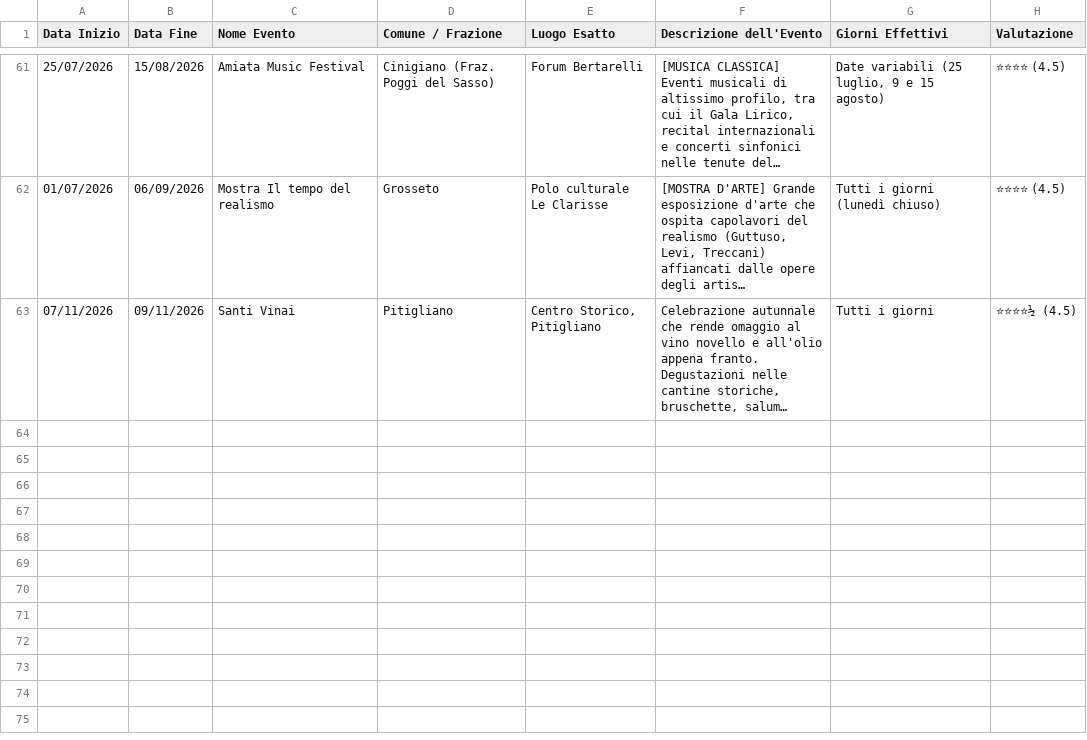
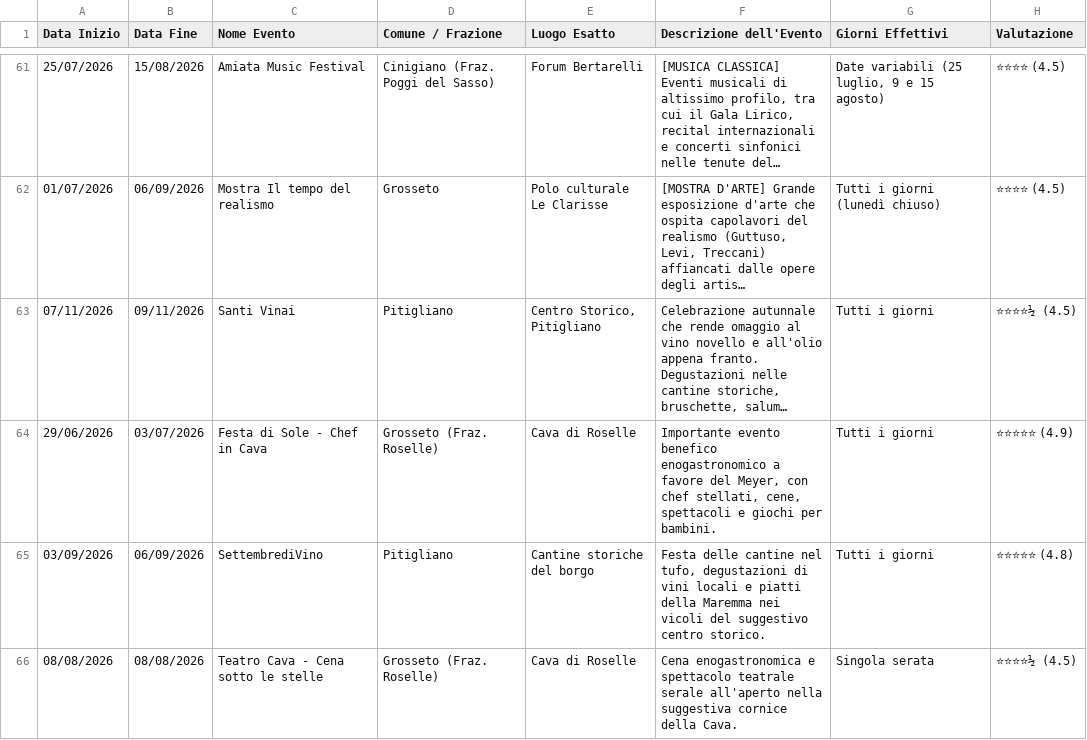
Before and after one commit to infomichelerosati/SagreGrosseto, a CSV file: sagre.csv, drawn as a sheet; only a part is shown, gaps mark what is left out; long unchanged cells end in …; the diff names each change by its address in the sheet, - before the commit and + after, or states it on an @@ line.

Commit message:
Aggiungi 3 nuovi eventi estratti da quimaremmatoscana

```diff
--- a/sagre.csv
+++ b/sagre.csv
+row 64: 29/06/2026 | 03/07/2026 | Festa di Sole - Chef in Cava | Grosseto (Fraz. Roselle) | Cava di Roselle | Importante evento benefico enogastronomico a favore del Meyer, con chef stellati, cene, spettacoli e giochi per bambini. | Tutti i giorni | ⭐⭐⭐⭐⭐ (4.9)
+row 65: 03/09/2026 | 06/09/2026 | SettembrediVino | Pitigliano | Cantine storiche del borgo | Festa delle cantine nel tufo, degustazioni di vini locali e piatti della Maremma nei vicoli del suggestivo centro storico. | Tutti i giorni | ⭐⭐⭐⭐⭐ (4.8)
+row 66: 08/08/2026 | 08/08/2026 | Teatro Cava - Cena sotto le stelle | Grosseto (Fraz. Roselle) | Cava di Roselle | Cena enogastronomica e spettacolo teatrale serale all'aperto nella suggestiva cornice della Cava. | Singola serata | ⭐⭐⭐⭐½ (4.5)
```
